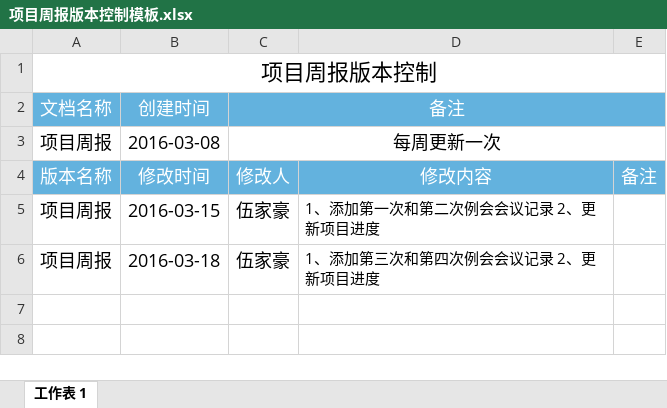
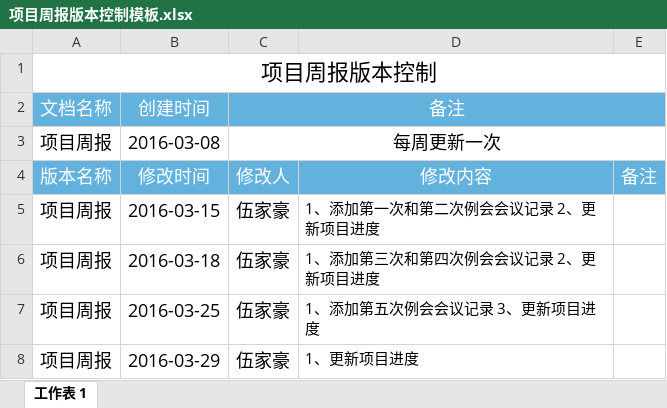
Before and after one commit to nmchgx/CM-Git, an Excel workbook: documents/0.项目周报/项目周报版本控制模板.xlsx, sheet 工作表 1, drawn as a sheet; values as stored, in another font and other column widths than the file's, no borders; the diff names each change by its address in the sheet, - before the commit and + after, or states it on an @@ line.

Commit message:
【更新《项目周报》】

```diff
--- a/documents/0.项目周报/项目周报版本控制模板.xlsx (sheet 工作表 1)
+++ b/documents/0.项目周报/项目周报版本控制模板.xlsx (sheet 工作表 1)
+row 7: 项目周报 | 2016-03-25 | 伍家豪 | 1、添加第五次例会会议记录 3、更新项目进度
+row 8: 项目周报 | 2016-03-29 | 伍家豪 | 1、更新项目进度
```
Also changed, not shown: 1 other file.
